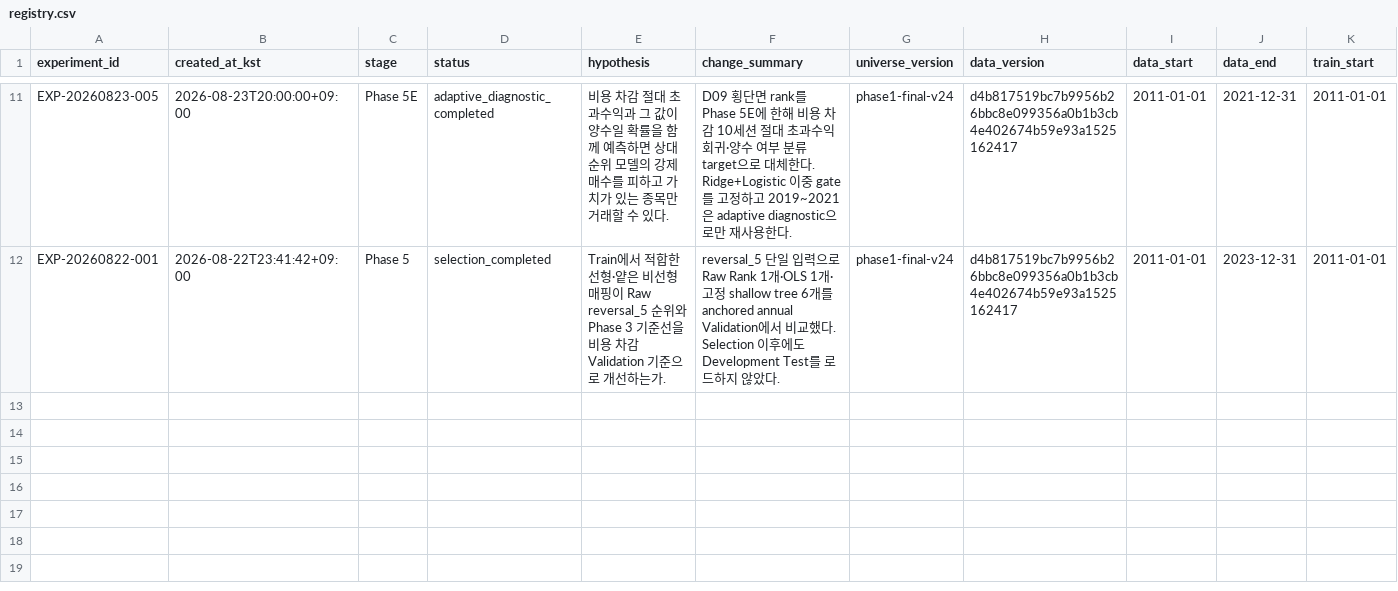
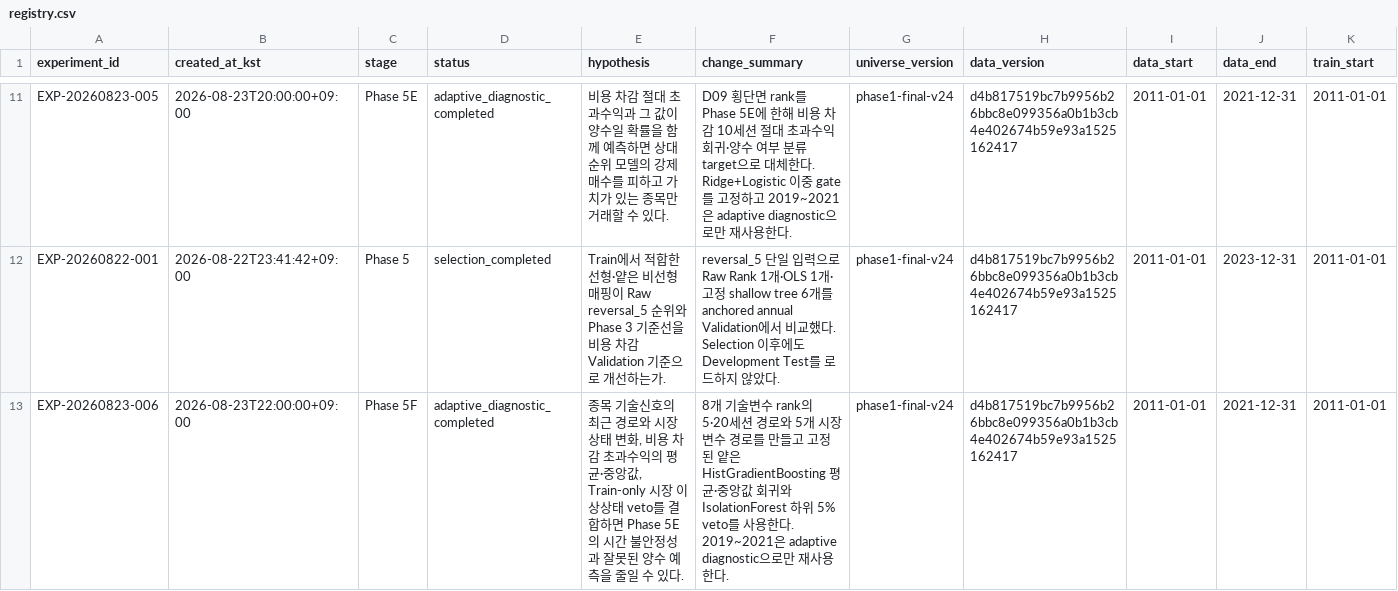
Before and after one commit to wanjin-arc/kospi_systematic_ai, a CSV file: experiments/registry.csv, drawn as a sheet; only a part is shown, gaps mark what is left out; rows hold the shown columns only; the diff names each change by its address in the sheet, - before the commit and + after, or states it on an @@ line.

Commit message:
feat: add Phase 5F temporal risk diagnostic

```diff
--- a/experiments/registry.csv
+++ b/experiments/registry.csv
+row 13: EXP-20260823-006 | 2026-08-23T22:00:00+09:00 | Phase 5F | adaptive_diagnostic_completed | 종목 기술신호의 최근 경로와 시장상태 변화, 비용 차감 초과수익의 평균·중앙값, Train-only 시장 이상상태 veto를 결합하면 Phase 5E의 시간 불안정성과 잘못된 양수 예측을 줄일 수 있다. | 8개 기술변수 rank의 5·20세션 경로와 5개 시장변수 경로를 만들고 고정된 얕은 HistGradientBoosting 평균·중앙값 회귀와 IsolationForest 하위 5% veto를 사용한다. 2019~2021은 adaptive diagnostic으로만 재사용한다. | phase1-final-v24 | d4b817519bc7b9956b26bbc8e099356a0b1b3cb4e402674b59e93a1525162417 | 2011-01-01 | 2021-12-31 | 2011-01-01
```
Also changed, not shown: 28 other files.
